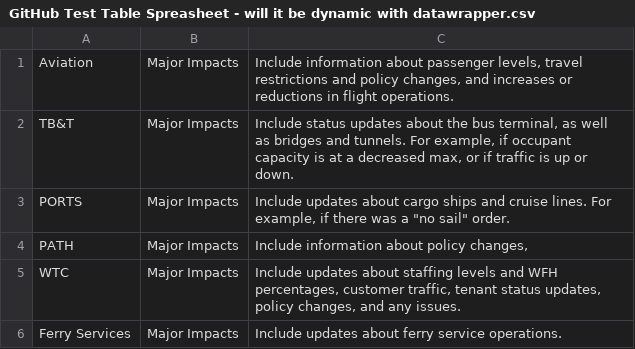
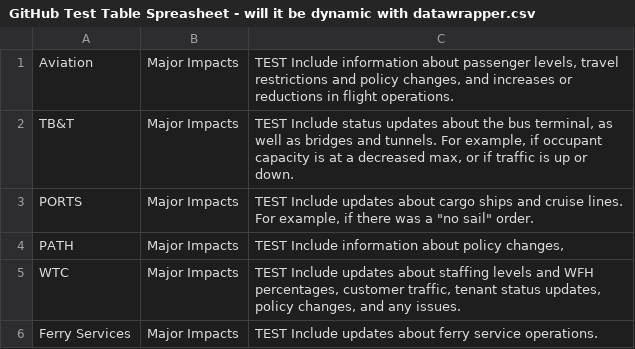
Before and after one commit to tcrane80/tc-public, a CSV file: GitHub Test Table Spreasheet - will it be dynamic with datawrapper.csv, drawn as a sheet.

Commit message:
Update GitHub Test Table Spreasheet - will it be dynamic with datawrapper.csv

```diff
--- a/GitHub Test Table Spreasheet - will it be dynamic with datawrapper.csv
+++ b/GitHub Test Table Spreasheet - will it be dynamic with datawrapper.csv
@@ -1,6 +1,6 @@
-Aviation,Major Impacts,"Include information about passenger levels, travel restrictions and policy changes, and increases or reductions in flight operations. "
-TB&T,Major Impacts,"Include status updates about the bus terminal, as well as bridges and tunnels. For example, if occupant capacity is at a decreased max, or if traffic is up or down. "
-PORTS,Major Impacts,"Include updates about cargo ships and cruise lines. For example, if there was a ""no sail"" order. "
-PATH,Major Impacts,"Include information about policy changes, "
-WTC,Major Impacts,"Include updates about staffing levels and WFH percentages, customer traffic, tenant status updates, policy changes, and any issues."
-Ferry Services,Major Impacts,Include updates about ferry service operations.
+Aviation,Major Impacts,"TEST Include information about passenger levels, travel restrictions and policy changes, and increases or reductions in flight operations. "
+TB&T,Major Impacts,"TEST Include status updates about the bus terminal, as well as bridges and tunnels. For example, if occupant capacity is at a decreased max, or if traffic is up or down. "
+PORTS,Major Impacts,"TEST Include updates about cargo ships and cruise lines. For example, if there was a ""no sail"" order. "
+PATH,Major Impacts,"TEST Include information about policy changes, "
+WTC,Major Impacts,"TEST Include updates about staffing levels and WFH percentages, customer traffic, tenant status updates, policy changes, and any issues."
+Ferry Services,Major Impacts, TEST Include updates about ferry service operations.
```
